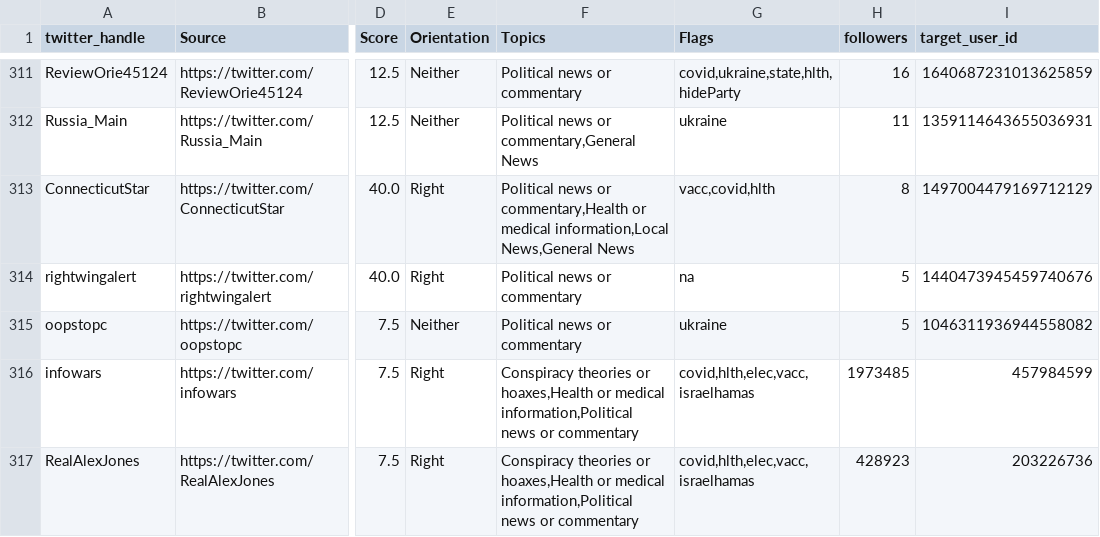
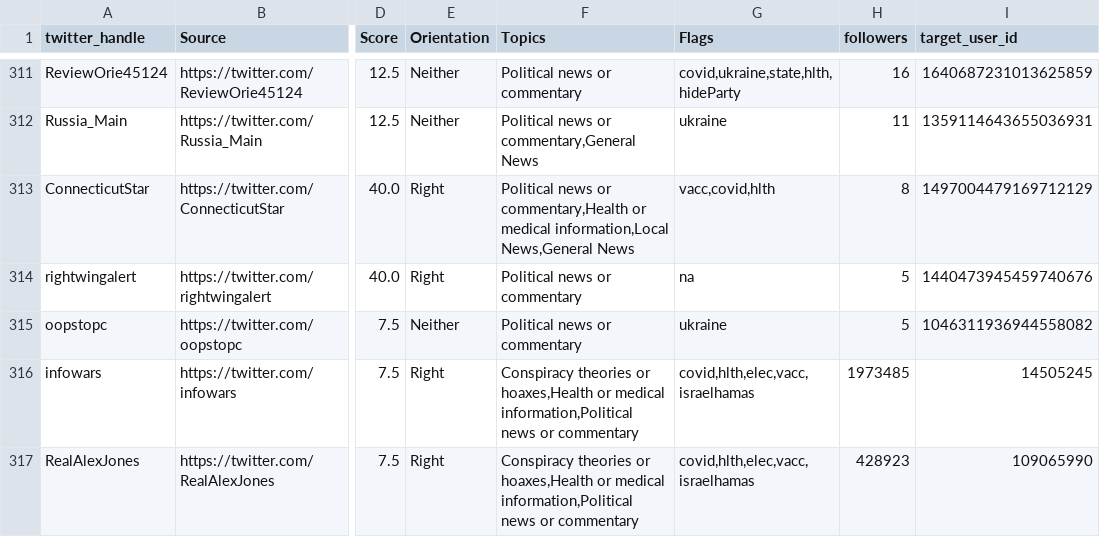
Before and after one commit to CSDL-UMD/Mercury, a CSV file: mercuryproj/data/updated_inventory.csv, drawn as a sheet; only a part is shown, gaps mark what is left out; the diff names each change by its address in the sheet, - before the commit and + after, or states it on an @@ line.

Commit message:
Update inventory.csv!!! (wrong twitter ID for two added accounts)

```diff
--- a/mercuryproj/data/updated_inventory.csv
+++ b/mercuryproj/data/updated_inventory.csv
-I316 (target_user_id): 457984599
+I316 (target_user_id): 14505245
-I317 (target_user_id): 203226736
+I317 (target_user_id): 109065990
```
